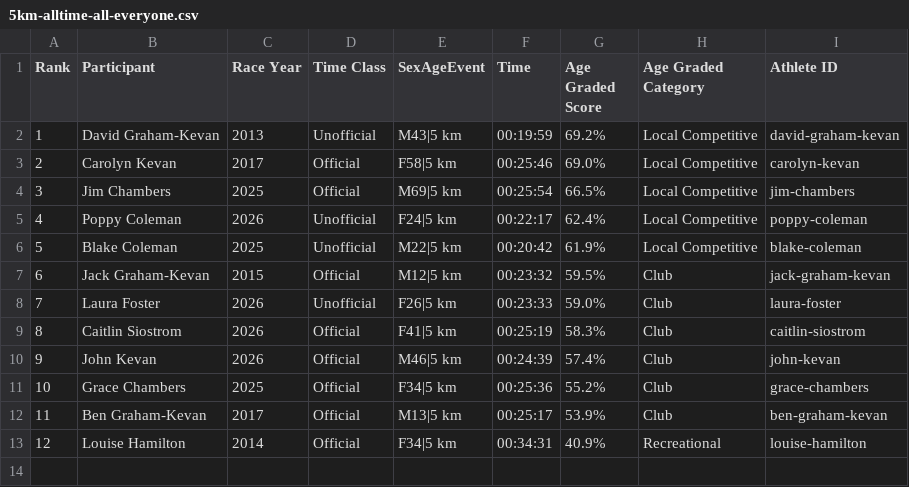
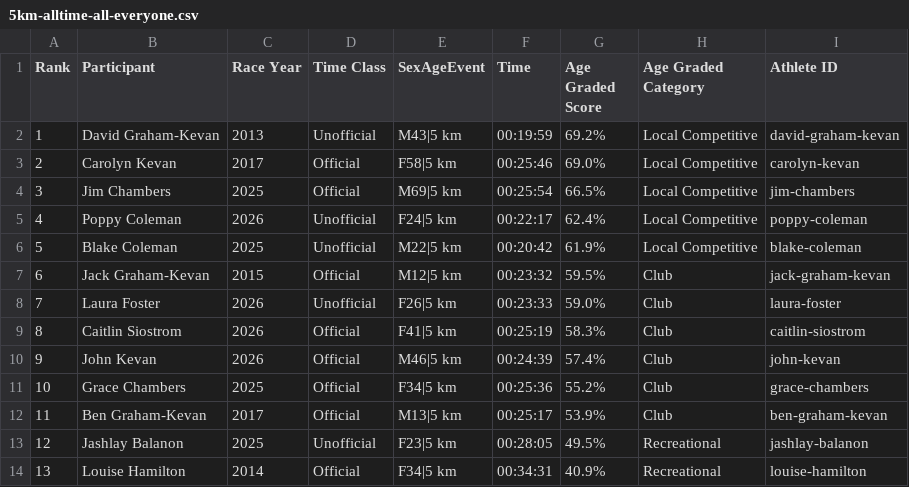
Before and after one commit to johnkevan88888/family-running, a CSV file: data/everyone/5km-alltime-all-everyone.csv, drawn as a sheet; addresses are those after the commit; the diff names each change by its address in the sheet, - before the commit and + after, or states it on an @@ line.

```diff
--- a/data/everyone/5km-alltime-all-everyone.csv
+++ b/data/everyone/5km-alltime-all-everyone.csv
+row 13: 12 | Jashlay Balanon | 2025 | Unofficial | F23|5 km | 00:28:05 | 49.5% | Recreational | jashlay-balanon
@@ column A (Rank) renumbered from row 14 down @@
```
Also changed, not shown: data/athlete_results.csv, data/everyone/5km-alltime-official-everyone.csv, 11 other files.
